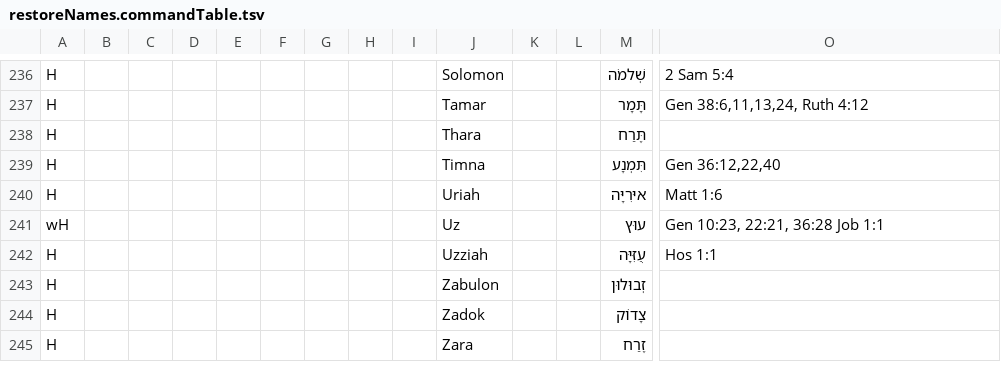
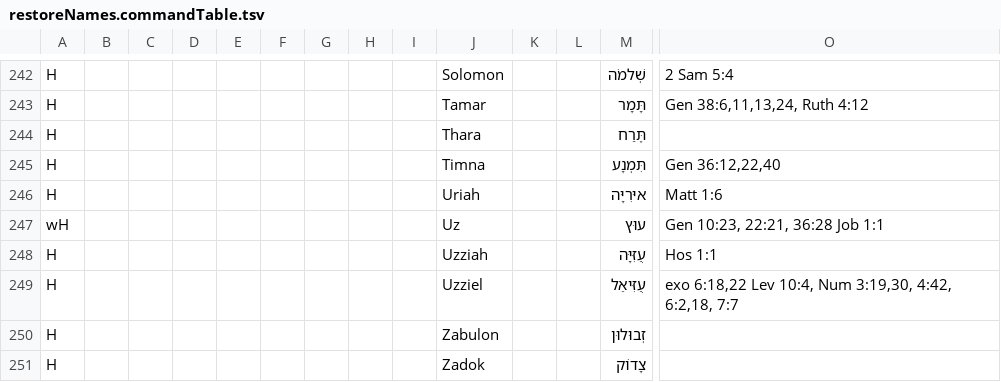
Before and after one commit to Freely-Given-org/OpenEnglishTranslation--OET, a TSV file: scripts/ScriptedOTUpdates/restoreNames.commandTable.tsv, drawn as a sheet; only a part is shown, gaps mark what is left out; the shorter side is filled out with more unchanged rows; rows hold the shown columns only; the diff covers the shown part only; the diff names each change by its address in the sheet, - before the commit and + after, or states it on an @@ line.

```diff
--- a/scripts/ScriptedOTUpdates/restoreNames.commandTable.tsv
+++ b/scripts/ScriptedOTUpdates/restoreNames.commandTable.tsv
+row 249: H |  |  |  |  |  |  |  |  | Uzziel |  |  | עֻזִּיאֵל | exo 6:18,22 Lev 10:4, Num 3:19,30, 4:42, 6:2,18, 7:7
```
Also changed, not shown: 6 added rows elsewhere in this file, scripts/ScriptedVLTUpdates/cleanupVLT.commandTable.tsv, 39 other files.
